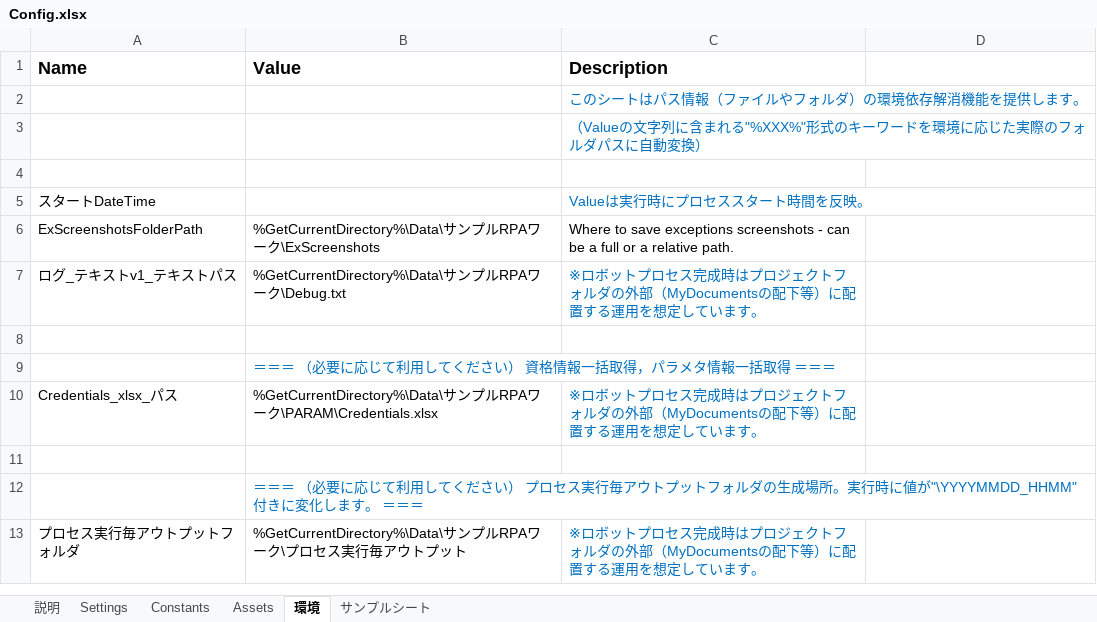
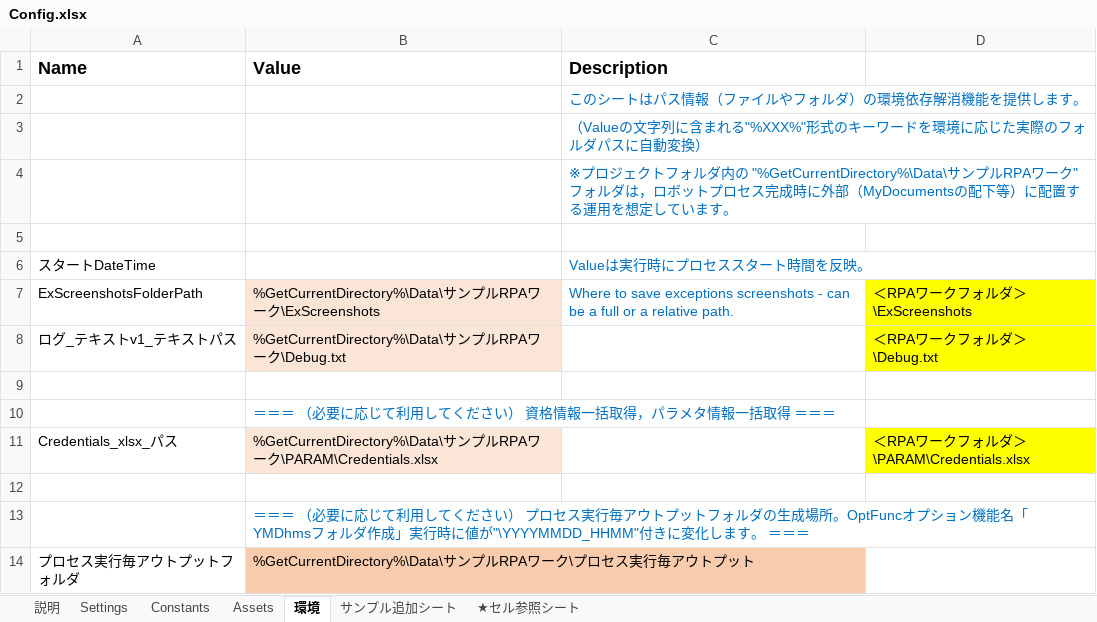
Before and after one commit to TakahiroKatsumata/Customized_Attended_Framework_extension_v1_and_Activity_package, an Excel workbook: 勝又自作Attended_Framework_拡張v1/Data/Config.xlsx, sheet 環境, drawn as a sheet; only a part is shown; values as stored, in another font and other column widths than the file's, no borders; charts and pictures not drawn; addresses are those after the commit; the diff covers the shown part only; the diff names each change by its address in the sheet, - before the commit and + after, or states it on an @@ line.

```diff
--- a/勝又自作Attended_Framework_拡張v1/Data/Config.xlsx (sheet 環境)
+++ b/勝又自作Attended_Framework_拡張v1/Data/Config.xlsx (sheet 環境)
-sheet tab: サンプルシート
+sheet tab: サンプル追加シート
+sheet tab: ★セル参照シート
+row 4:  |  | ※プロジェクトフォルダ内の "%GetCurrentDirectory%\Data\サンプルRPAワーク" フォルダは，ロボットプロセス完成時に外部（MyDocumentsの配下等）に配置する運用を想定しています。
-B7:B8 fill: none
+B7:B8 fill: #FBE5D6
-C7 text colour: black
+C7 text colour: #0070C0
-D7: (empty)
+D7: ＜RPAワークフォルダ＞\ExScreenshots
-D7:D8 fill: none
+D7:D8 fill: #FFFF00
-C8 (Description): ※ロボットプロセス完成時はプロジェクトフォルダの外部（MyDocumentsの配下等）に配置する運用を想定しています。
+C8 (Description): (empty)
-D8: (empty)
+D8: ＜RPAワークフォルダ＞\Debug.txt
-B11 fill: none
+B11 fill: #FBE5D6
-C11 (Description): ※ロボットプロセス完成時はプロジェクトフォルダの外部（MyDocumentsの配下等）に配置する運用を想定しています。
+C11 (Description): (empty)
-D11: (empty)
+D11: ＜RPAワークフォルダ＞\PARAM\Credentials.xlsx
-D11 fill: none
+D11 fill: #FFFF00
-B13 (Value): …成場所。実行時に…
+B13 (Value): …成場所。OptFuncオプション機能名「YMDhmsフォルダ作成」実行時に…
-B14 fill: none
+B14 fill: #F8CBAD
-C14 (Description): ※ロボットプロセス完成時はプロジェクトフォルダの外部（MyDocumentsの配下等）に配置する運用を想定しています。
+C14 (Description): (empty)
```
Also changed, not shown: 11 added rows, 3 edited cells and cell formats elsewhere in this sheet, sheet Settings, formulas that keep their value, charts or pictures, 55 other files.
